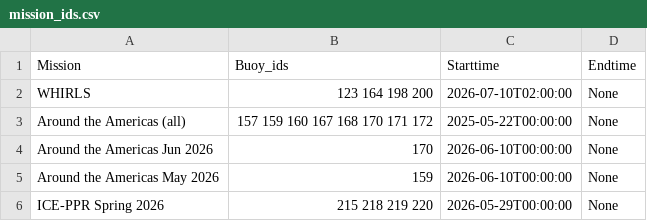
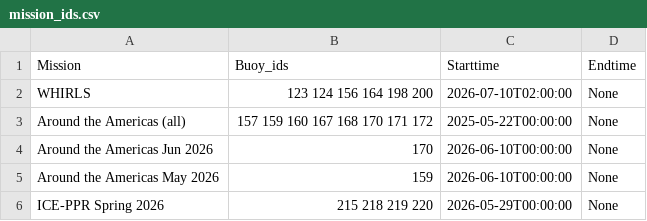
Before and after one commit to SASlabgroup/microSWIFT-Dashboard, a CSV file: mission_ids.csv, drawn as a sheet; only a part is shown.

Commit message:
Update mission_ids.csv

```diff
--- a/mission_ids.csv
+++ b/mission_ids.csv
@@ -1,3 +1,3 @@
 Mission,Buoy_ids,Starttime,Endtime
-WHIRLS, 123 164 198 200, 2026-07-10T02:00:00, None
+WHIRLS, 123 124 156 164 198 200, 2026-07-10T02:00:00, None
 Around the Americas (all), 157 159 160 167 168 170 171 172, 2025-05-22T00:00:00, None
```
